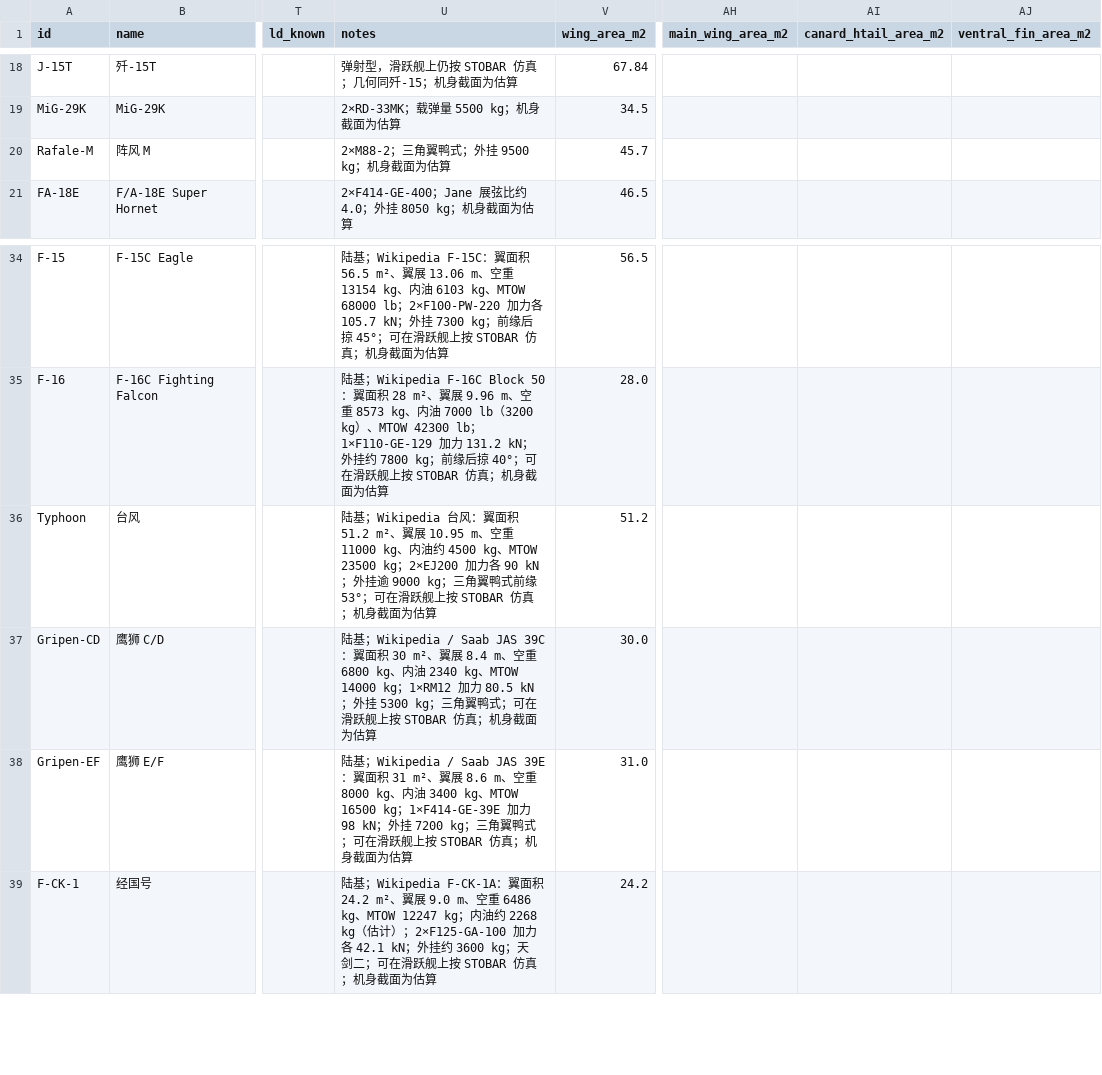
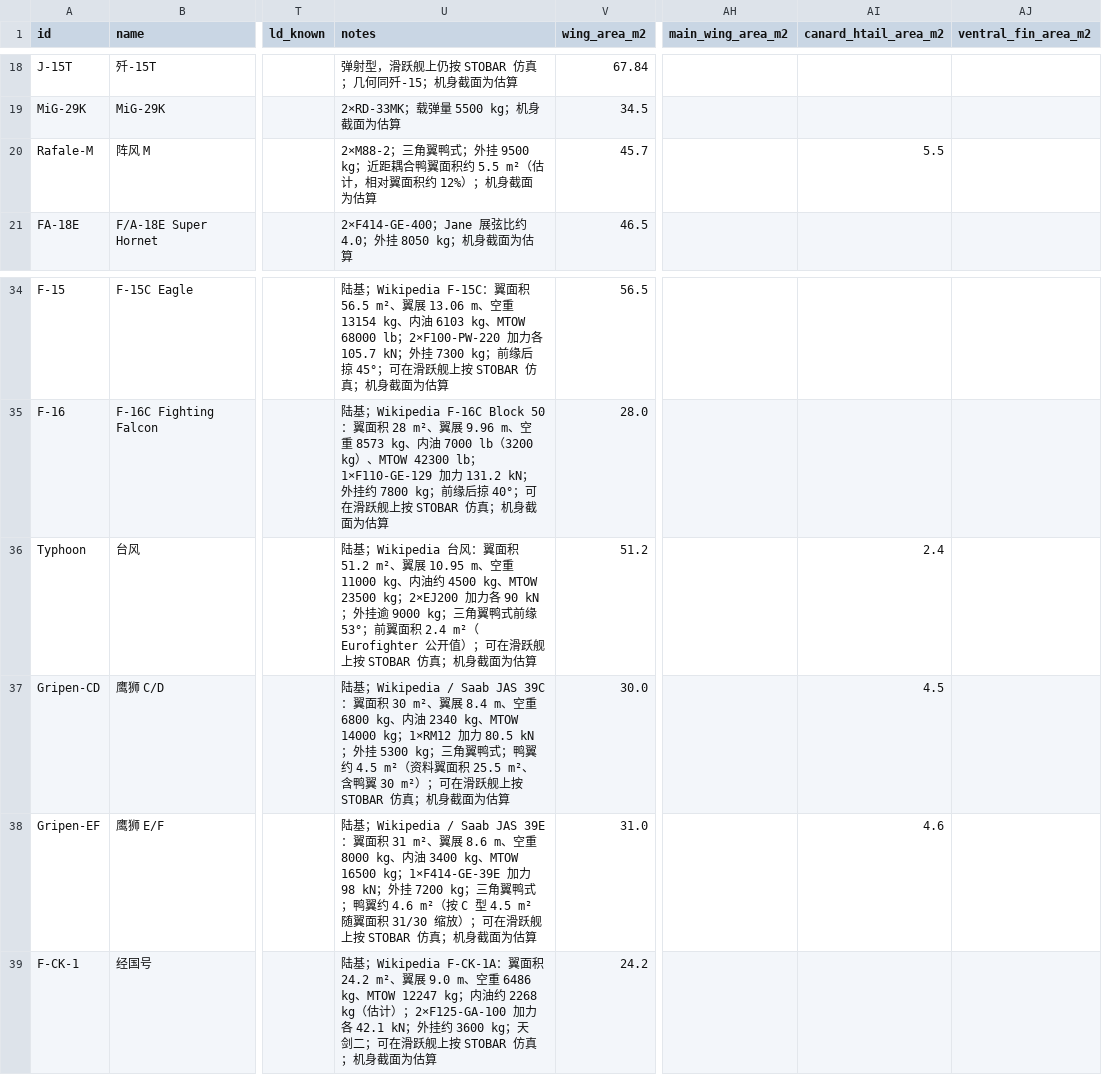
Before and after one commit to xtxsinan-lgtm/military_simulators, a CSV file: data/aircraft_database.csv, drawn as a sheet; only a part is shown, gaps mark what is left out; the diff names each change by its address in the sheet, - before the commit and + after, or states it on an @@ line.

```diff
--- a/data/aircraft_database.csv
+++ b/data/aircraft_database.csv
-U20 (notes): …9500 kg；机身截面…
+U20 (notes): …9500 kg；近距耦合鸭翼面积约 5.5 m²（估计，相对翼面积约 12%）；机身截面…
-AI20 (canard_htail_area_m2): (empty)
+AI20 (canard_htail_area_m2): 5.5
-U36 (notes): …缘 53°；可在滑跃…
+U36 (notes): …缘 53°；前翼面积 2.4 m²（Eurofighter 公开值）；可在滑跃…
-AI36 (canard_htail_area_m2): (empty)
+AI36 (canard_htail_area_m2): 2.4
-U37 (notes): …翼鸭式；可在滑跃…
+U37 (notes): …翼鸭式；鸭翼约 4.5 m²（资料翼面积 25.5 m²、含鸭翼 30 m²）；可在滑跃…
-AI37 (canard_htail_area_m2): (empty)
+AI37 (canard_htail_area_m2): 4.5
-U38 (notes): …翼鸭式；可在滑跃…
+U38 (notes): …翼鸭式；鸭翼约 4.6 m²（按 C 型 4.5 m² 随翼面积 31/30 缩放）；可在滑跃…
-AI38 (canard_htail_area_m2): (empty)
+AI38 (canard_htail_area_m2): 4.6
```
Also changed, not shown: 37 other files.
